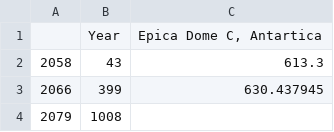
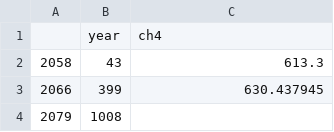
Before and after one commit to rebhanqui/programming-data-project-2, a CSV file: ch4.csv, drawn as a sheet; only a part is shown; removed rows and columns are numbered as before the commit, all else as after; the diff names each change by its address in the sheet, - before the commit and + after, or states it on an @@ line.

```diff
--- a/ch4.csv
+++ b/ch4.csv
-row 1:  | Year | Epica Dome C, Antartica
+row 1:  | year | ch4
```
Also changed, not shown: noaach4.csv, 5 other files.
